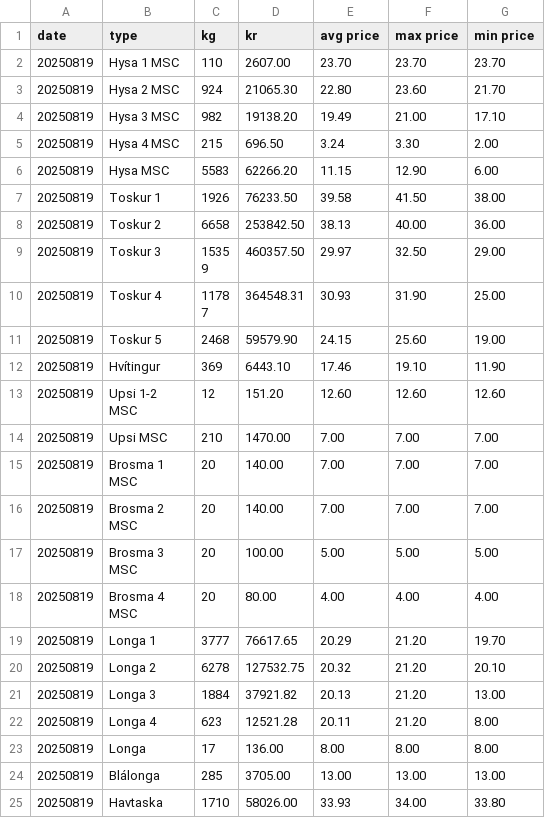
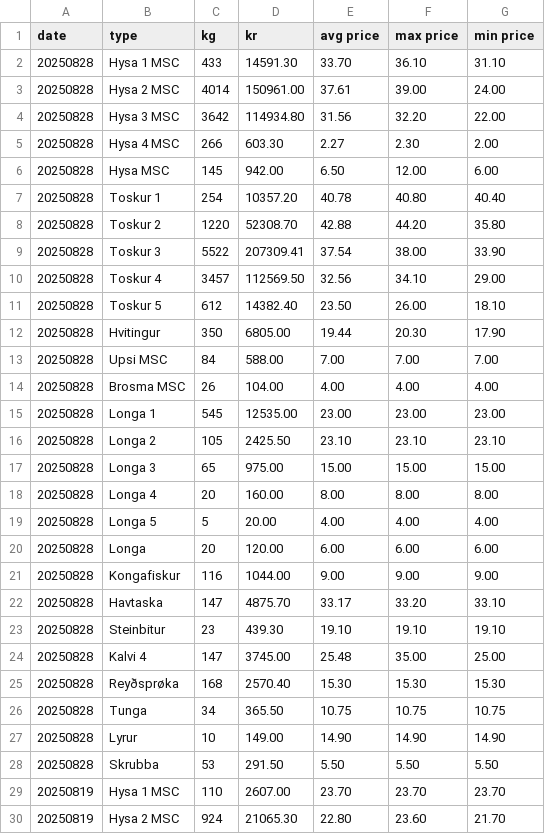
Before and after one commit to bardurt/fmffo, a CSV file: data/fmf2025.csv, drawn as a sheet; only a part is shown; the shorter side is filled out with more unchanged rows; the diff names each change by its address in the sheet, - before the commit and + after, or states it on an @@ line.

Commit message:
data for aug 29 2025

```diff
--- a/data/fmf2025.csv
+++ b/data/fmf2025.csv
+row 2: 20250828 | Hysa 1 MSC | 433 | 14591.30 | 33.70 | 36.10 | 31.10
+row 3: 20250828 | Hysa 2 MSC | 4014 | 150961.00 | 37.61 | 39.00 | 24.00
+row 4: 20250828 | Hysa 3 MSC | 3642 | 114934.80 | 31.56 | 32.20 | 22.00
+row 5: 20250828 | Hysa 4 MSC | 266 | 603.30 | 2.27 | 2.30 | 2.00
+row 6: 20250828 | Hysa MSC | 145 | 942.00 | 6.50 | 12.00 | 6.00
+row 7: 20250828 | Toskur 1 | 254 | 10357.20 | 40.78 | 40.80 | 40.40
+row 8: 20250828 | Toskur 2 | 1220 | 52308.70 | 42.88 | 44.20 | 35.80
+row 9: 20250828 | Toskur 3 | 5522 | 207309.41 | 37.54 | 38.00 | 33.90
+row 10: 20250828 | Toskur 4 | 3457 | 112569.50 | 32.56 | 34.10 | 29.00
+row 11: 20250828 | Toskur 5 | 612 | 14382.40 | 23.50 | 26.00 | 18.10
+row 12: 20250828 | Hvitingur | 350 | 6805.00 | 19.44 | 20.30 | 17.90
+row 13: 20250828 | Upsi MSC | 84 | 588.00 | 7.00 | 7.00 | 7.00
+row 14: 20250828 | Brosma MSC | 26 | 104.00 | 4.00 | 4.00 | 4.00
+row 15: 20250828 | Longa 1 | 545 | 12535.00 | 23.00 | 23.00 | 23.00
+row 16: 20250828 | Longa 2 | 105 | 2425.50 | 23.10 | 23.10 | 23.10
+row 17: 20250828 | Longa 3 | 65 | 975.00 | 15.00 | 15.00 | 15.00
+row 18: 20250828 | Longa 4 | 20 | 160.00 | 8.00 | 8.00 | 8.00
+row 19: 20250828 | Longa 5 | 5 | 20.00 | 4.00 | 4.00 | 4.00
+row 20: 20250828 | Longa | 20 | 120.00 | 6.00 | 6.00 | 6.00
+row 21: 20250828 | Kongafiskur | 116 | 1044.00 | 9.00 | 9.00 | 9.00
+row 22: 20250828 | Havtaska | 147 | 4875.70 | 33.17 | 33.20 | 33.10
+row 23: 20250828 | Steinbitur | 23 | 439.30 | 19.10 | 19.10 | 19.10
+row 24: 20250828 | Kalvi 4 | 147 | 3745.00 | 25.48 | 35.00 | 25.00
+row 25: 20250828 | Reyðsprøka | 168 | 2570.40 | 15.30 | 15.30 | 15.30
+row 26: 20250828 | Tunga | 34 | 365.50 | 10.75 | 10.75 | 10.75
+row 27: 20250828 | Lyrur | 10 | 149.00 | 14.90 | 14.90 | 14.90
+row 28: 20250828 | Skrubba | 53 | 291.50 | 5.50 | 5.50 | 5.50
```
